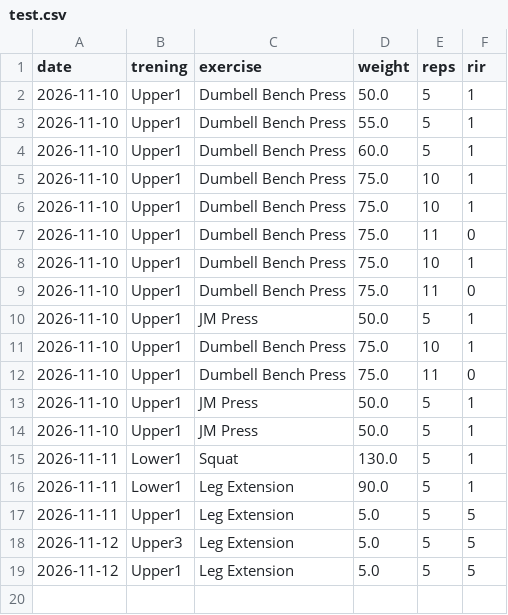
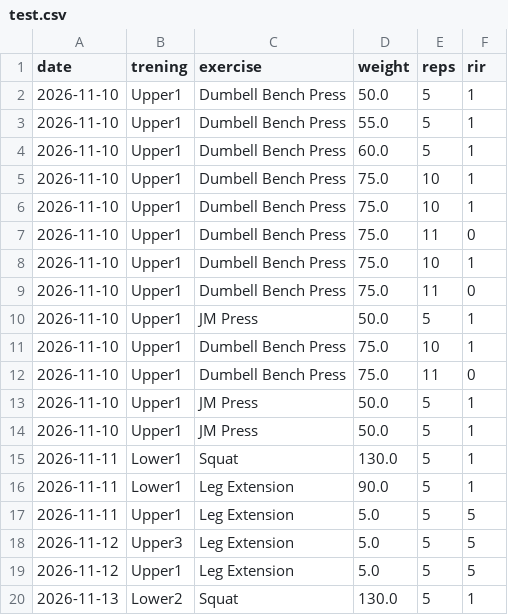
Before and after one commit to dawiidmmt/dziennik-treningow, a CSV file: test.csv, drawn as a sheet; the diff names each change by its address in the sheet, - before the commit and + after, or states it on an @@ line.

Commit message:
add exercise progress tracking

```diff
--- a/test.csv
+++ b/test.csv
+row 20: 2026-11-13 | Lower2 | Squat | 130.0 | 5 | 1
```
Also changed, not shown: 2 other files.
